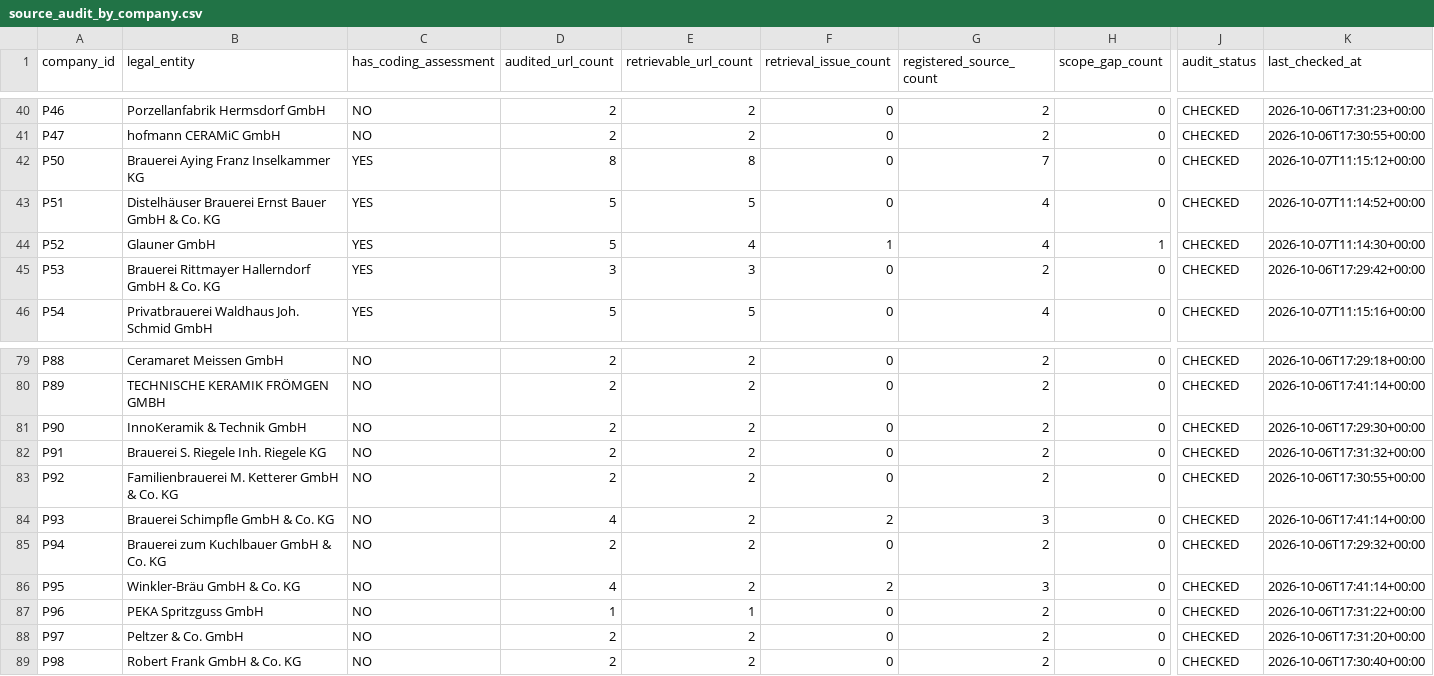
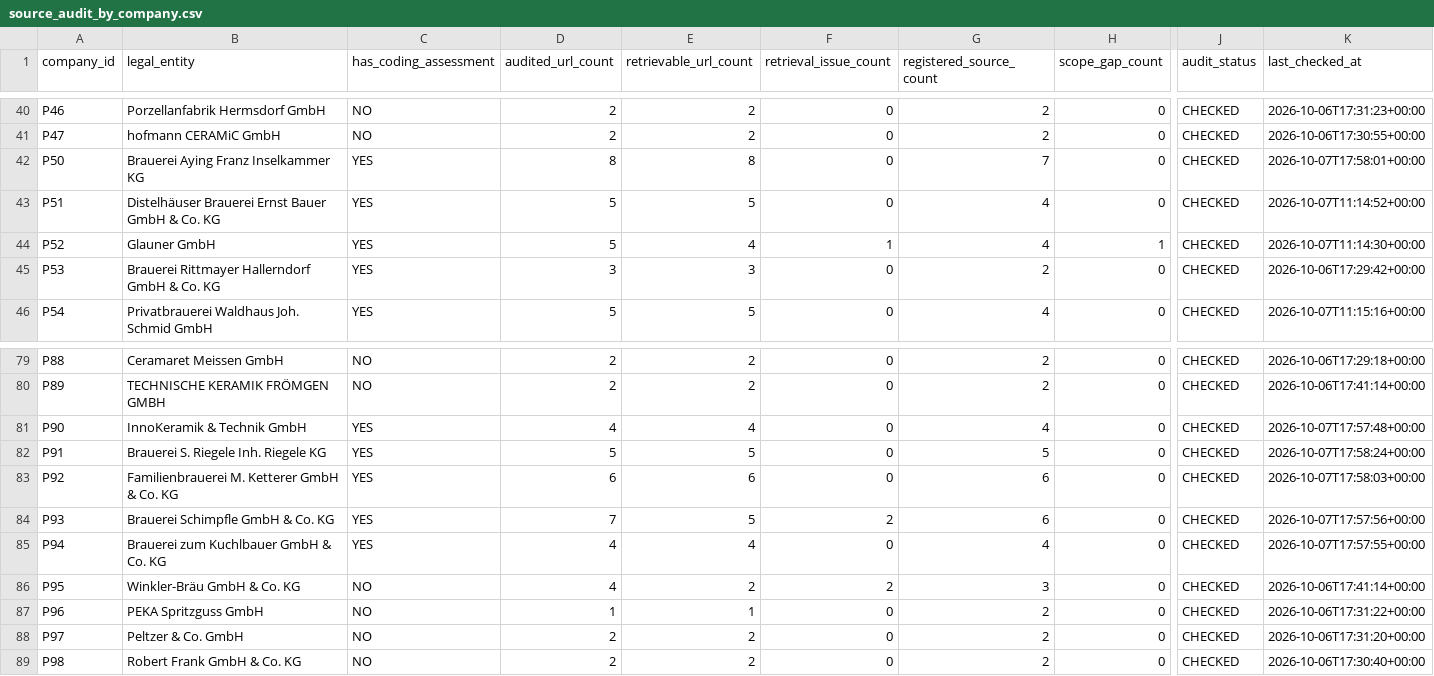
Before and after one commit to AnnaKolisnyk74/sme-etoi, a CSV file: outputs/source_audit_by_company.csv, drawn as a sheet; only a part is shown, gaps mark what is left out; the diff covers the shown part only; the diff names each change by its address in the sheet, - before the commit and + after, or states it on an @@ line.

```diff
--- a/outputs/source_audit_by_company.csv
+++ b/outputs/source_audit_by_company.csv
-K42 (last_checked_at): 2026-10-07T11:15:12+00:00
+K42 (last_checked_at): 2026-10-07T17:58:01+00:00
-C81:C85 (has_coding_assessment): NO
+C81:C85 (has_coding_assessment): YES
-D81 (audited_url_count): 2
+D81 (audited_url_count): 4
-E81 (retrievable_url_count): 2
+E81 (retrievable_url_count): 4
-G81 (registered_source_count): 2
+G81 (registered_source_count): 4
-K81 (last_checked_at): 2026-10-06T17:29:30+00:00
+K81 (last_checked_at): 2026-10-07T17:57:48+00:00
-D82 (audited_url_count): 2
+D82 (audited_url_count): 5
-E82 (retrievable_url_count): 2
+E82 (retrievable_url_count): 5
-G82 (registered_source_count): 2
+G82 (registered_source_count): 5
-K82 (last_checked_at): 2026-10-06T17:31:32+00:00
+K82 (last_checked_at): 2026-10-07T17:58:24+00:00
-D83 (audited_url_count): 2
+D83 (audited_url_count): 6
-E83 (retrievable_url_count): 2
+E83 (retrievable_url_count): 6
-G83 (registered_source_count): 2
+G83 (registered_source_count): 6
-K83 (last_checked_at): 2026-10-06T17:30:55+00:00
+K83 (last_checked_at): 2026-10-07T17:58:03+00:00
-D84 (audited_url_count): 4
+D84 (audited_url_count): 7
-E84 (retrievable_url_count): 2
+E84 (retrievable_url_count): 5
-G84 (registered_source_count): 3
+G84 (registered_source_count): 6
-K84 (last_checked_at): 2026-10-06T17:41:14+00:00
+K84 (last_checked_at): 2026-10-07T17:57:56+00:00
-D85 (audited_url_count): 2
+D85 (audited_url_count): 4
-E85 (retrievable_url_count): 2
+E85 (retrievable_url_count): 4
-G85 (registered_source_count): 2
+G85 (registered_source_count): 4
-K85 (last_checked_at): 2026-10-06T17:29:32+00:00
+K85 (last_checked_at): 2026-10-07T17:57:55+00:00
```
Also changed, not shown: 37 edited cells elsewhere in this file, data/process_library.csv, evidence/source_recovery.csv, 41 other files.
